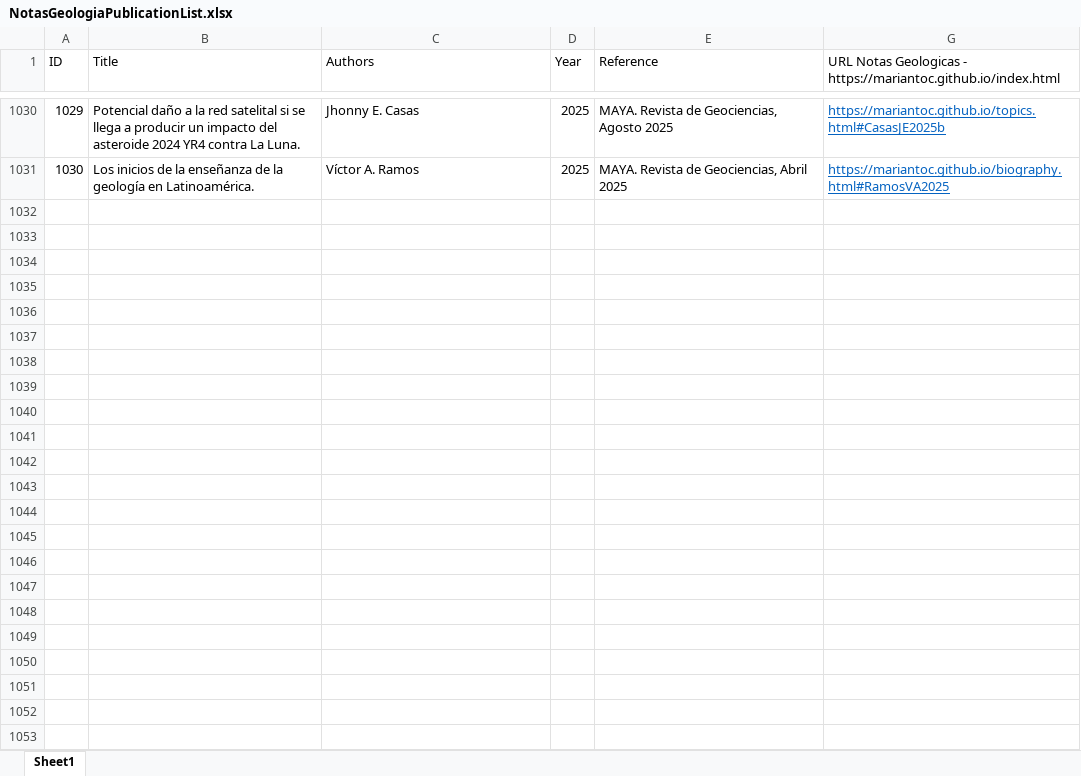
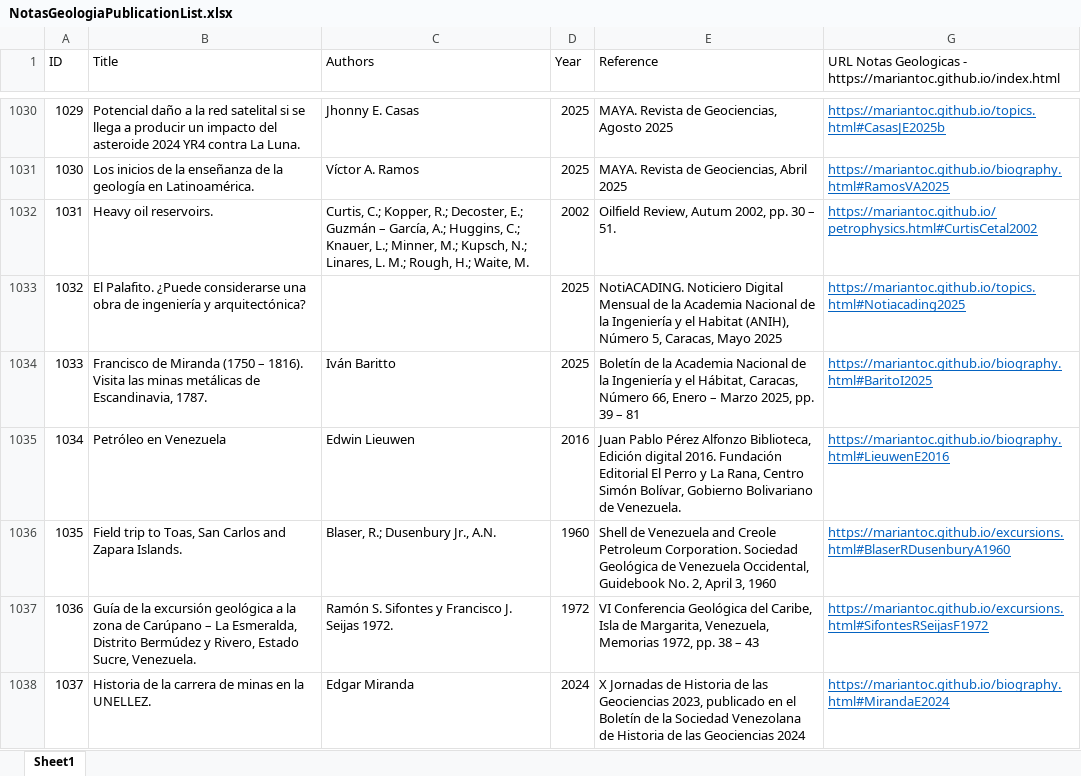
Before and after one commit to mariantoc/mariantoc.github.io, an Excel workbook: Resources/NotasGeologiaPublicationList.xlsx, sheet Sheet1, drawn as a sheet; only a part is shown, gaps mark what is left out; values as stored, in another font and other column widths than the file's, no borders; the diff names each change by its address in the sheet, - before the commit and + after, or states it on an @@ line.

```diff
--- a/Resources/NotasGeologiaPublicationList.xlsx (sheet Sheet1)
+++ b/Resources/NotasGeologiaPublicationList.xlsx (sheet Sheet1)
+row 1032: 1031 | Heavy oil reservoirs. | Curtis, C.; Kopper, R.; Decoster, E.; Guzmán – García, A.; Huggins, C.; Knauer, L.; Minner, M.; Kupsch, N.; Linares, L. M.; Rough, H.; Waite, M. | 2002 | Oilfield Review, Autum 2002, pp. 30 – 51. | https://mariantoc.github.io/petrophysics.html#CurtisCetal2002
+row 1033: 1032 | El Palafito. ¿Puede considerarse una obra de ingeniería y arquitectónica? |  | 2025 | NotiACADING. Noticiero Digital Mensual de la Academia Nacional de la Ingeniería y el Habitat (ANIH), Número 5, Caracas, Mayo 2025 | https://mariantoc.github.io/topics.html#Notiacading2025
+row 1034: 1033 | Francisco de Miranda (1750 – 1816). Visita las minas metálicas de Escandinavia, 1787. | Iván Baritto | 2025 | Boletín de la Academia Nacional de la Ingeniería y el Hábitat, Caracas, Número 66, Enero – Marzo 2025, pp. 39 – 81 | https://mariantoc.github.io/biography.html#BaritoI2025
+row 1035: 1034 | Petróleo en Venezuela | Edwin Lieuwen | 2016 | Juan Pablo Pérez Alfonzo Biblioteca, Edición digital 2016. Fundación Editorial El Perro y La Rana, Centro Simón Bolívar, Gobierno Bolivariano de Venezuela. | https://mariantoc.github.io/biography.html#LieuwenE2016
+row 1036: 1035 | Field trip to Toas, San Carlos and Zapara Islands. | Blaser, R.; Dusenbury Jr., A.N. | 1960 | Shell de Venezuela and Creole Petroleum Corporation. Sociedad Geológica de Venezuela Occidental, Guidebook No. 2, April 3, 1960 | https://mariantoc.github.io/excursions.html#BlaserRDusenburyA1960
+row 1037: 1036 | Guía de la excursión geológica a la zona de Carúpano – La Esmeralda, Distrito Bermúdez y Rivero, Estado Sucre, Venezuela. | Ramón S. Sifontes y Francisco J. Seijas 1972. | 1972 | VI Conferencia Geológica del Caribe, Isla de Margarita, Venezuela, Memorias 1972, pp. 38 – 43 | https://mariantoc.github.io/excursions.html#SifontesRSeijasF1972
+row 1038: 1037 | Historia de la carrera de minas en la UNELLEZ. | Edgar Miranda | 2024 | X Jornadas de Historia de las Geociencias 2023, publicado en el Boletín de la Sociedad Venezolana de Historia de las Geociencias 2024 | https://mariantoc.github.io/biography.html#MirandaE2024
```
Also changed, not shown: hidden cells, 20 other files.
